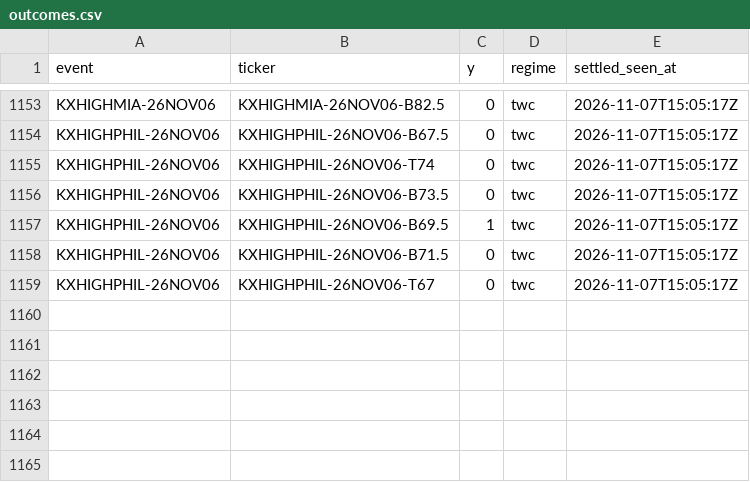
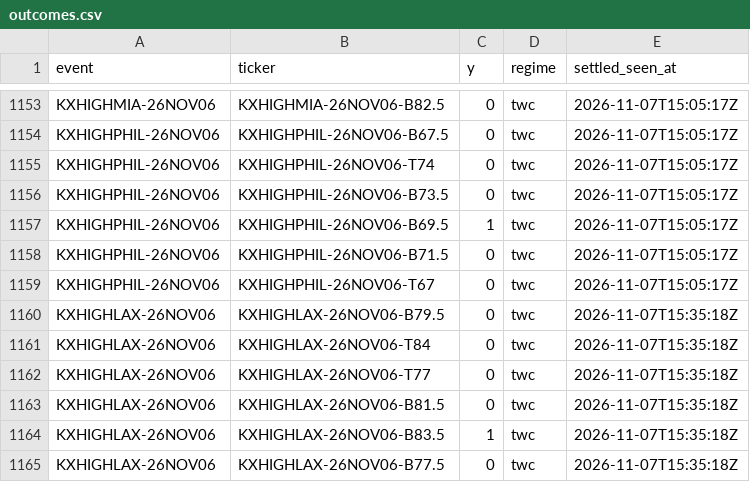
Before and after one commit to physicalreasoning/isotherm, a CSV file: outcomes.csv, drawn as a sheet; only a part is shown, gaps mark what is left out; the diff names each change by its address in the sheet, - before the commit and + after, or states it on an @@ line.

```diff
--- a/outcomes.csv
+++ b/outcomes.csv
+row 1160: KXHIGHLAX-26NOV06 | KXHIGHLAX-26NOV06-B79.5 | 0 | twc | 2026-11-07T15:35:18Z
+row 1161: KXHIGHLAX-26NOV06 | KXHIGHLAX-26NOV06-T84 | 0 | twc | 2026-11-07T15:35:18Z
+row 1162: KXHIGHLAX-26NOV06 | KXHIGHLAX-26NOV06-T77 | 0 | twc | 2026-11-07T15:35:18Z
+row 1163: KXHIGHLAX-26NOV06 | KXHIGHLAX-26NOV06-B81.5 | 0 | twc | 2026-11-07T15:35:18Z
+row 1164: KXHIGHLAX-26NOV06 | KXHIGHLAX-26NOV06-B83.5 | 1 | twc | 2026-11-07T15:35:18Z
+row 1165: KXHIGHLAX-26NOV06 | KXHIGHLAX-26NOV06-B77.5 | 0 | twc | 2026-11-07T15:35:18Z
```
Also changed, not shown: 3 other files.
